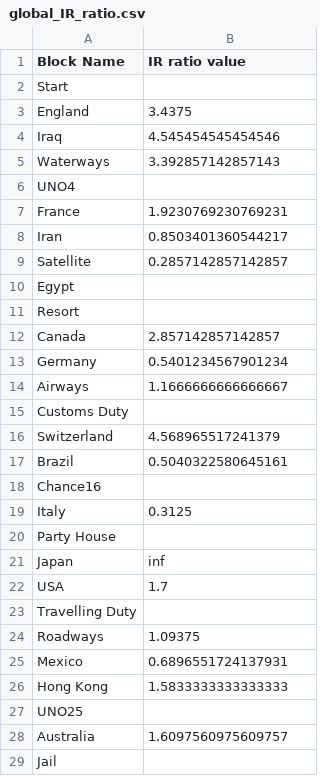
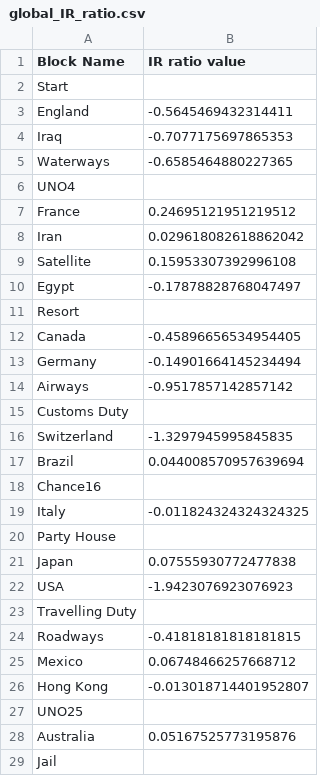
Before and after one commit to AdityaGuzzu/BusinessSimulation, a CSV file: global_data/global_IR_ratio.csv, drawn as a sheet; only a part is shown; the diff covers the shown part only.

```diff
--- a/global_data/global_IR_ratio.csv
+++ b/global_data/global_IR_ratio.csv
@@ -2,28 +2,28 @@ Block Name,IR ratio value
 Start,
-England,3.4375
-Iraq,4.545454545454546
-Waterways,3.392857142857143
+England,-0.5645469432314411
+Iraq,-0.7077175697865353
+Waterways,-0.6585464880227365
 UNO4,
-France,1.9230769230769231
-Iran,0.8503401360544217
-Satellite,0.2857142857142857
-Egypt,
+France,0.24695121951219512
+Iran,0.029618082618862042
+Satellite,0.15953307392996108
+Egypt,-0.17878828768047497
 Resort,
-Canada,2.857142857142857
-Germany,0.5401234567901234
-Airways,1.1666666666666667
+Canada,-0.45896656534954405
+Germany,-0.14901664145234494
+Airways,-0.9517857142857142
 Customs Duty,
-Switzerland,4.568965517241379
-Brazil,0.5040322580645161
+Switzerland,-1.3297945995845835
+Brazil,0.044008570957639694
 Chance16,
-Italy,0.3125
+Italy,-0.011824324324324325
 Party House,
-Japan,inf
-USA,1.7
+Japan,0.07555930772477838
+USA,-1.9423076923076923
 Travelling Duty,
-Roadways,1.09375
-Mexico,0.6896551724137931
-Hong Kong,1.5833333333333333
+Roadways,-0.41818181818181815
+Mexico,0.06748466257668712
+Hong Kong,-0.013018714401952807
 UNO25,
-Australia,1.6097560975609757
+Australia,0.05167525773195876
 Jail,
```
Also changed, not shown: 7 edited cells elsewhere in this file, global_data/global_block_data.csv, global_data/global_colour_house_wise_data.csv, 50 other files.
